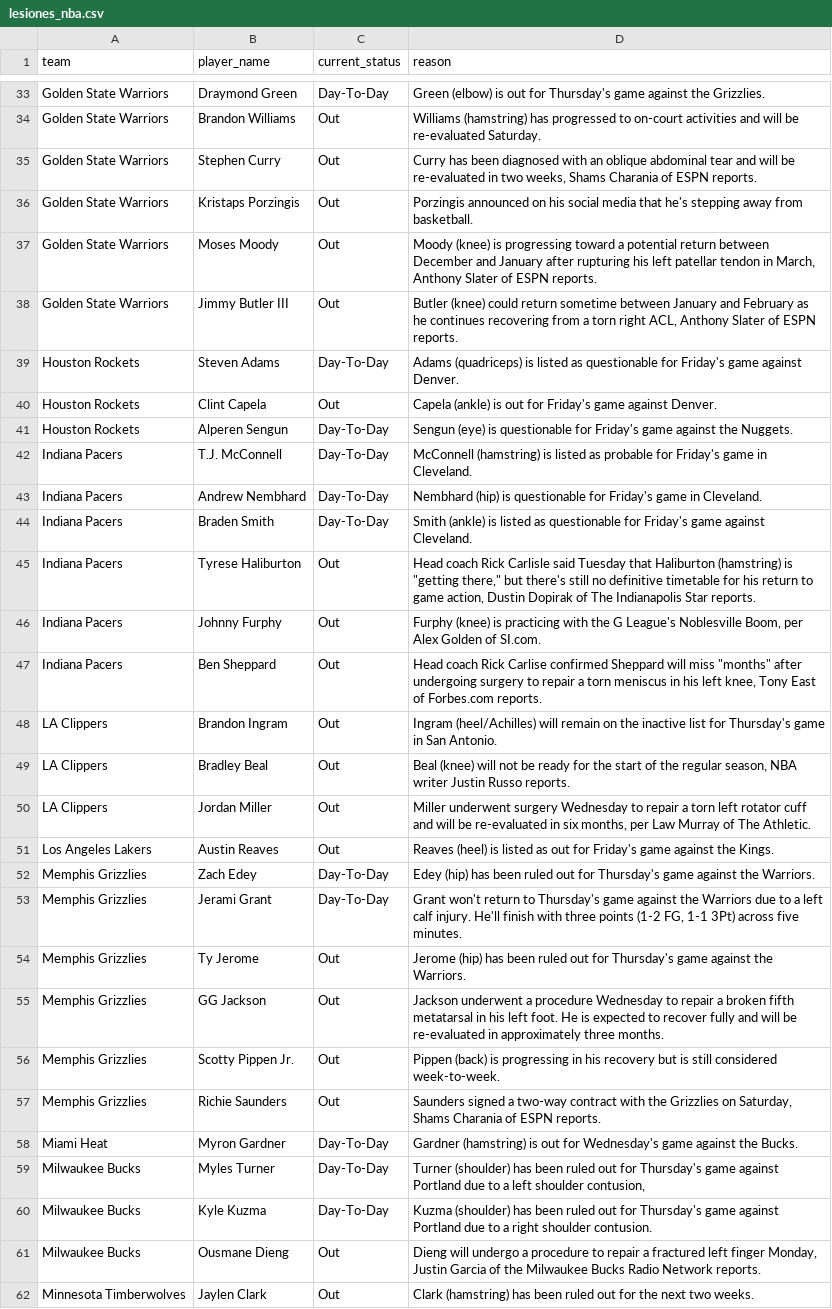
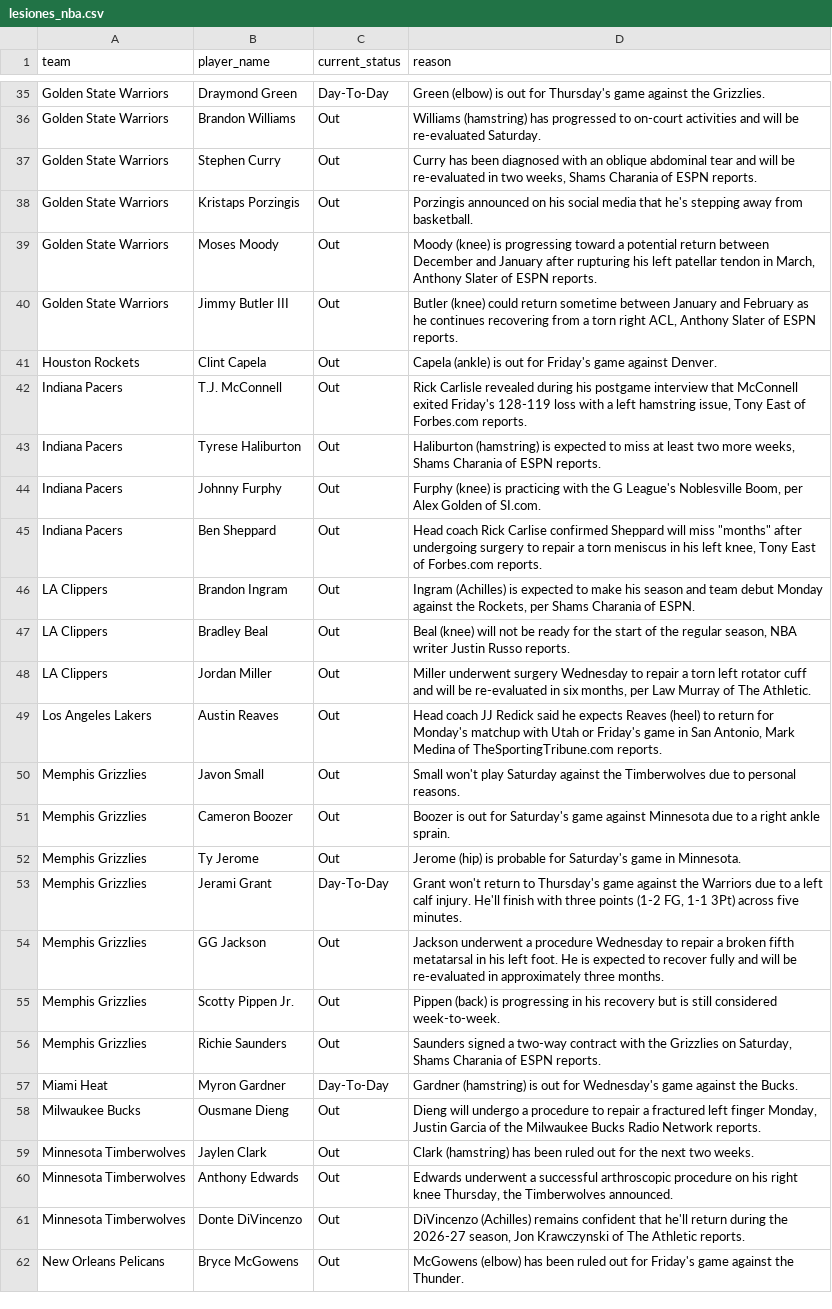
Before and after one commit to ct964817-lgtm/nba-predictor-2026, a CSV file: lesiones_nba.csv, drawn as a sheet; only a part is shown, gaps mark what is left out; the shorter side is filled out with more unchanged rows; the diff covers the shown part only.

```diff
--- a/lesiones_nba.csv
+++ b/lesiones_nba.csv
@@ -38,18 +40,15 @@ Golden State Warriors,Moses Moody,Out,"Moody (knee) is progressing toward a pote
 Golden State Warriors,Jimmy Butler III,Out,"Butler (knee) could return sometime between January and February as he continues recovering from a torn right ACL, Anthony Slater of ESPN reports."
-Houston Rockets,Steven Adams,Day-To-Day,Adams (quadriceps) is listed as questionable for Friday's game against Denver.
 Houston Rockets,Clint Capela,Out,Capela (ankle) is out for Friday's game against Denver.
-Houston Rockets,Alperen Sengun,Day-To-Day,Sengun (eye) is questionable for Friday's game against the Nuggets.
-Indiana Pacers,T.J. McConnell,Day-To-Day,McConnell (hamstring) is listed as probable for Friday's game in Cleveland.
-Indiana Pacers,Andrew Nembhard,Day-To-Day,Nembhard (hip) is questionable for Friday's game in Cleveland.
-Indiana Pacers,Braden Smith,Day-To-Day,Smith (ankle) is listed as questionable for Friday's game against Cleveland.
-Indiana Pacers,Tyrese Haliburton,Out,"Head coach Rick Carlisle said Tuesday that Haliburton (hamstring) is ""getting there,"" but there's still no definitive timetable for his return to game action, Dustin Dopirak of The Indianapolis Star reports."
+Indiana Pacers,T.J. McConnell,Out,"Rick Carlisle revealed during his postgame interview that McConnell exited Friday's 128-119 loss with a left hamstring issue, Tony East of Forbes.com reports."
+Indiana Pacers,Tyrese Haliburton,Out,"Haliburton (hamstring) is expected to miss at least two more weeks, Shams Charania of ESPN reports."
 Indiana Pacers,Johnny Furphy,Out,"Furphy (knee) is practicing with the G League's Noblesville Boom, per Alex Golden of SI.com."
 Indiana Pacers,Ben Sheppard,Out,"Head coach Rick Carlise confirmed Sheppard will miss ""months"" after undergoing surgery to repair a torn meniscus in his left knee, Tony East of Forbes.com reports."
-LA Clippers,Brandon Ingram,Out,Ingram (heel/Achilles) will remain on the inactive list for Thursday's game in San Antonio.
+LA Clippers,Brandon Ingram,Out,"Ingram (Achilles) is expected to make his season and team debut Monday against the Rockets, per Shams Charania of ESPN."
 LA Clippers,Bradley Beal,Out,"Beal (knee) will not be ready for the start of the regular season, NBA writer Justin Russo reports."
 LA Clippers,Jordan Miller,Out,"Miller underwent surgery Wednesday to repair a torn left rotator cuff and will be re-evaluated in six months, per Law Murray of The Athletic."
-Los Angeles Lakers,Austin Reaves,Out,Reaves (heel) is listed as out for Friday's game against the Kings.
-Memphis Grizzlies,Zach Edey,Day-To-Day,Edey (hip) has been ruled out for Thursday's game against the Warriors.
+Los Angeles Lakers,Austin Reaves,Out,"Head coach JJ Redick said he expects Reaves (heel) to return for Monday's matchup with Utah or Friday's game in San Antonio, Mark Medina of TheSportingTribune.com reports."
+Memphis Grizzlies,Javon Small,Out,Small won't play Saturday against the Timberwolves due to personal reasons.
+Memphis Grizzlies,Cameron Boozer,Out,Boozer is out for Saturday's game against Minnesota due to a right ankle sprain.
+Memphis Grizzlies,Ty Jerome,Out,Jerome (hip) is probable for Saturday's game in Minnesota.
 Memphis Grizzlies,Jerami Grant,Day-To-Day,"Grant won't return to Thursday's game against the Warriors due to a left calf injury. He'll finish with three points (1-2 FG, 1-1 3Pt) across five minutes."
-Memphis Grizzlies,Ty Jerome,Out,Jerome (hip) has been ruled out for Thursday's game against the Warriors.
 Memphis Grizzlies,GG Jackson,Out,Jackson underwent a procedure Wednesday to repair a broken fifth metatarsal in his left foot. He is expected to recover fully and will be re-evaluated in approximately three months.
@@ -58,4 +57,2 @@ Memphis Grizzlies,Richie Saunders,Out,"Saunders signed a two-way contract with t
 Miami Heat,Myron Gardner,Day-To-Day,Gardner (hamstring) is out for Wednesday's game against the Bucks.
-Milwaukee Bucks,Myles Turner,Day-To-Day,"Turner (shoulder) has been ruled out for Thursday's game against Portland due to a left shoulder contusion,"
-Milwaukee Bucks,Kyle Kuzma,Day-To-Day,Kuzma (shoulder) has been ruled out for Thursday's game against Portland due to a right shoulder contusion.
 Milwaukee Bucks,Ousmane Dieng,Out,"Dieng will undergo a procedure to repair a fractured left finger Monday, Justin Garcia of the Milwaukee Bucks Radio Network reports."
```
Also changed, not shown: 15 added rows, 12 removed rows and 10 edited cells elsewhere in this file.
